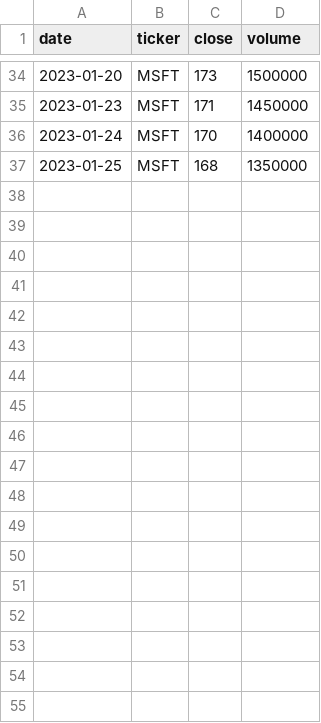
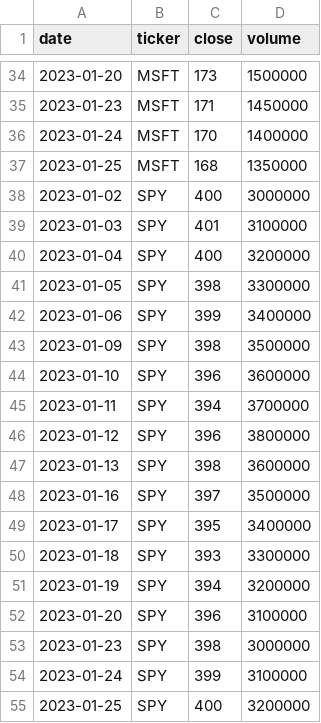
Before and after one commit to Dodaflop1/quant-research, a CSV file: examples/sample_prices.csv, drawn as a sheet; only a part is shown, gaps mark what is left out.

```diff
--- a/examples/sample_prices.csv
+++ b/examples/sample_prices.csv
@@ -37 +37,19 @@ date,ticker,close,volume
 2023-01-25,MSFT,168,1350000
+2023-01-02,SPY,400,3000000
+2023-01-03,SPY,401,3100000
+2023-01-04,SPY,400,3200000
+2023-01-05,SPY,398,3300000
+2023-01-06,SPY,399,3400000
+2023-01-09,SPY,398,3500000
+2023-01-10,SPY,396,3600000
+2023-01-11,SPY,394,3700000
+2023-01-12,SPY,396,3800000
+2023-01-13,SPY,398,3600000
+2023-01-16,SPY,397,3500000
+2023-01-17,SPY,395,3400000
+2023-01-18,SPY,393,3300000
+2023-01-19,SPY,394,3200000
+2023-01-20,SPY,396,3100000
+2023-01-23,SPY,398,3000000
+2023-01-24,SPY,399,3100000
+2023-01-25,SPY,400,3200000
```
Also changed, not shown: 4 other files.
